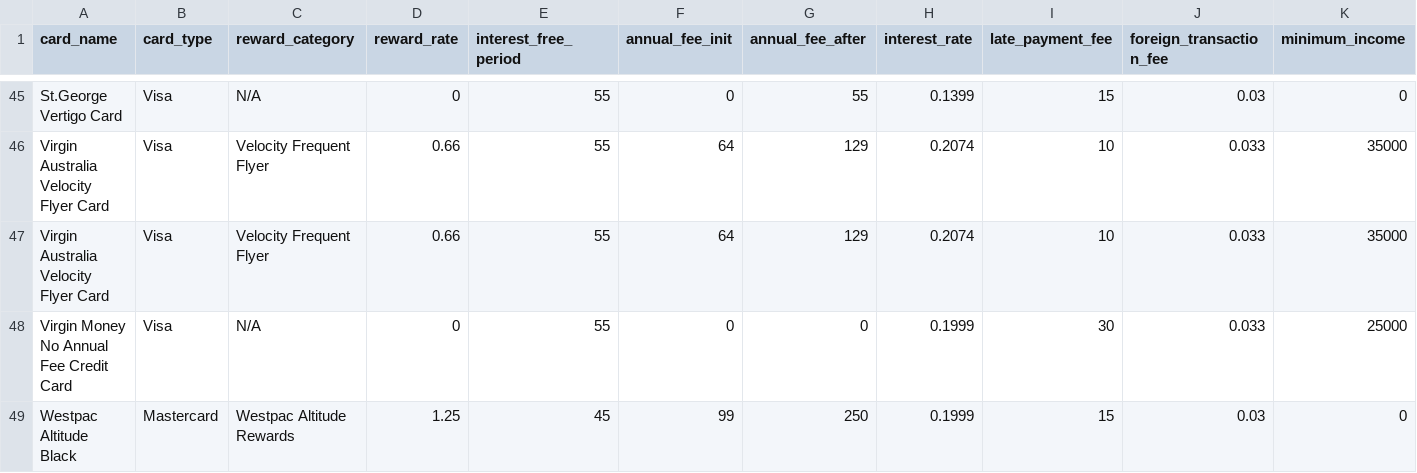
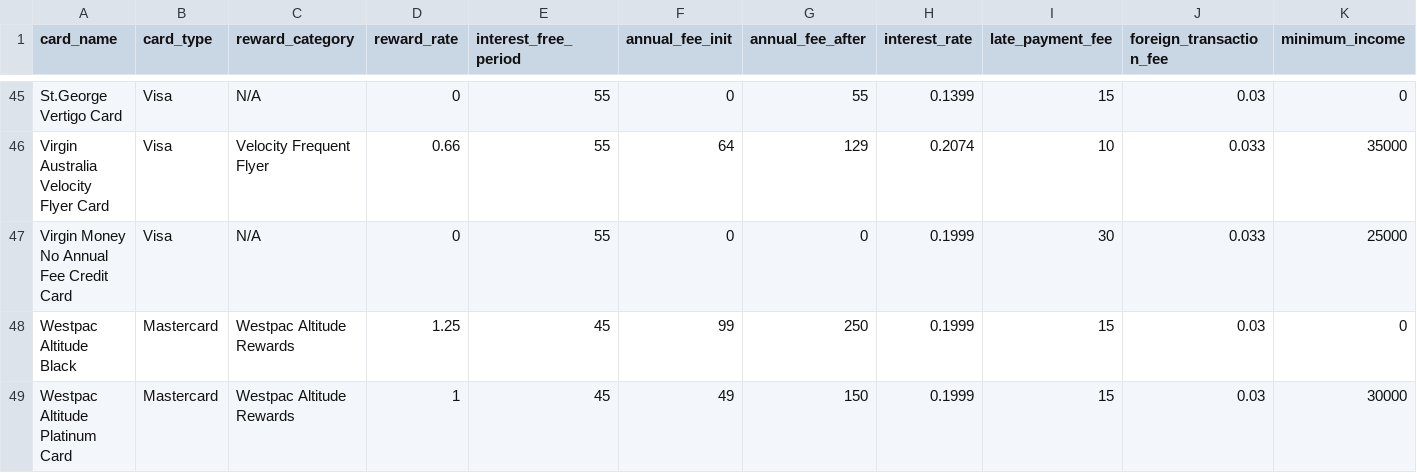
Before and after one commit to hendrickmanullang/churnit, a CSV file: lib/seeds/credit_card_info.csv, drawn as a sheet; only a part is shown, gaps mark what is left out; the shorter side is filled out with more unchanged rows; rows hold the shown columns only; the diff names each change by its address in the sheet, - before the commit and + after, or states it on an @@ line.

Commit message:
cleaned up seeds

```diff
--- a/lib/seeds/credit_card_info.csv
+++ b/lib/seeds/credit_card_info.csv
-row 47: Virgin Australia Velocity Flyer Card | Visa | Velocity Frequent Flyer | 0.66 | 55 | 64 | 129 | 0.2074 | 10 | 0.033 | 35000
```
